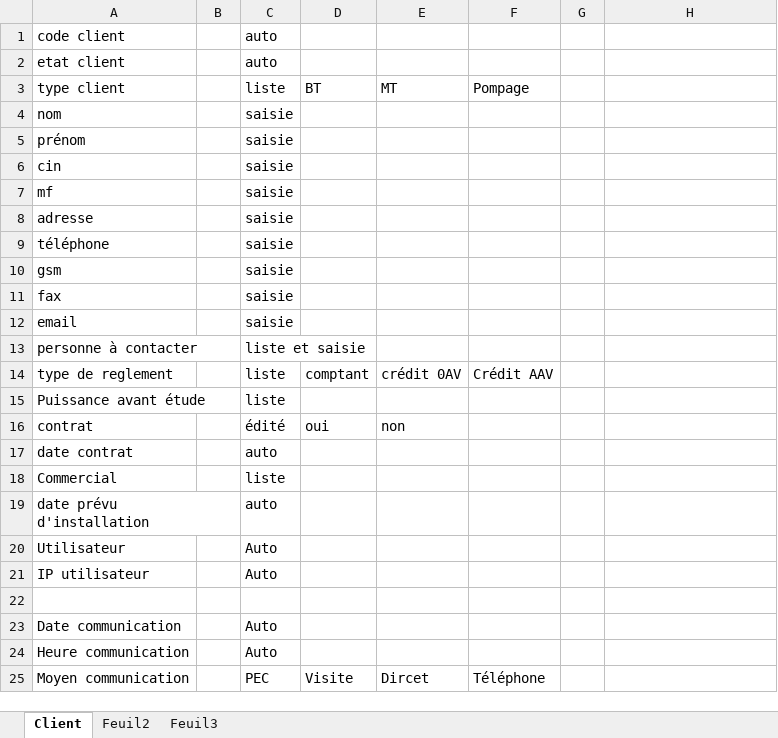
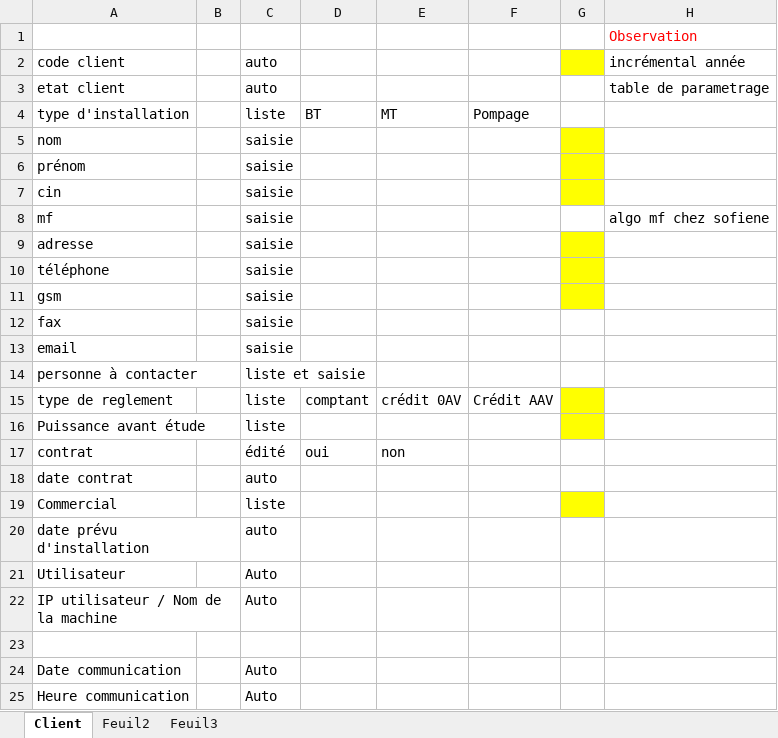
Before and after one commit to hech2030/Promes, an Excel workbook: Documentation/Dossier FV_Mounir.xlsx, sheet Client, drawn as a sheet; only a part is shown; the shorter side is filled out with more unchanged rows; values as stored, in another font and other column widths than the file's, no borders; addresses are those after the commit; the diff names each change by its address in the sheet, - before the commit and + after, or states it on an @@ line.

Commit message:
Documentation #6

```diff
--- a/Documentation/Dossier FV_Mounir.xlsx (sheet Client)
+++ b/Documentation/Dossier FV_Mounir.xlsx (sheet Client)
+row 1:  |  |  |  |  |  |  | Observation
-G2 fill: none
+G2 fill: #FFFF00
-H2: (empty)
+H2: incrémental année
-H3: (empty)
+H3: table de parametrage
-A4: type client
+A4: type d'installation
-G5:G7 fill: none
+G5:G7 fill: #FFFF00
-H8: (empty)
+H8: algo mf chez sofiene
-G9:G11 fill: none
+G9:G11 fill: #FFFF00
-G15:G16 fill: none
+G15:G16 fill: #FFFF00
-G19 fill: none
+G19 fill: #FFFF00
-A22: IP utilisateur
+A22: IP utilisateur / Nom de la machine
```
Also changed, not shown: 1 other file.
